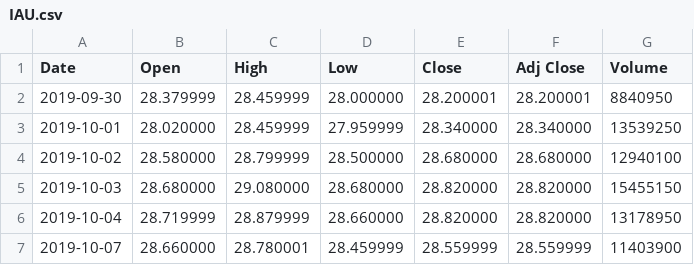
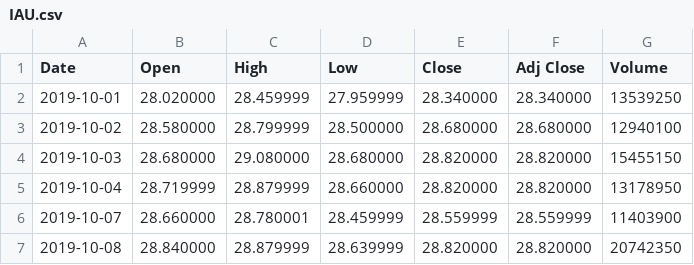
Before and after one commit to osouzadaniel/econometrics_data, a CSV file: IAU.csv, drawn as a sheet; only a part is shown; the shorter side is filled out with more unchanged rows; the diff names each change by its address in the sheet, - before the commit and + after, or states it on an @@ line.

Commit message:
fix date on IAU

```diff
--- a/IAU.csv
+++ b/IAU.csv
-row 2: 2019-09-30 | 28.379999 | 28.459999 | 28.000000 | 28.200001 | 28.200001 | 8840950
```
